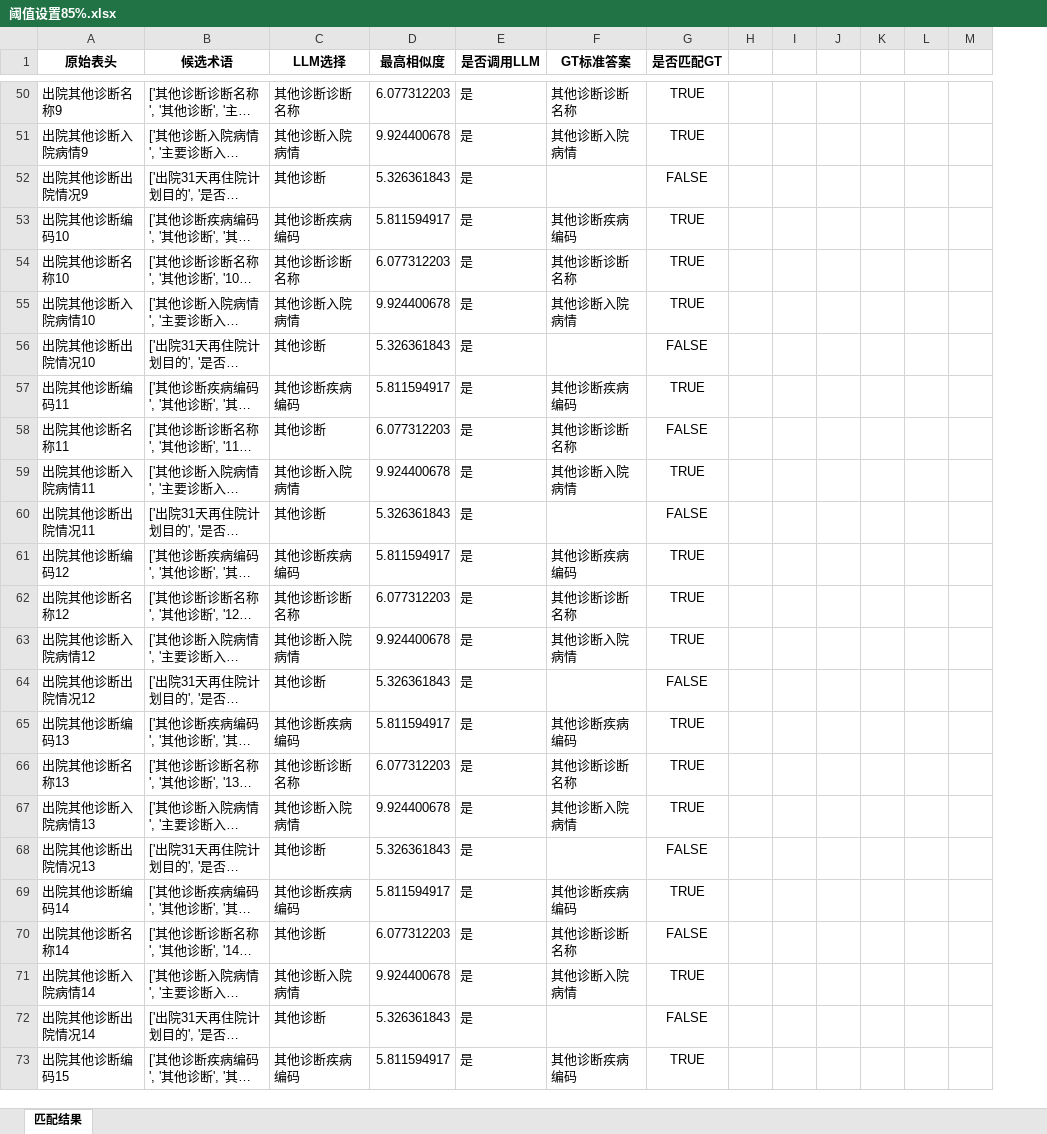
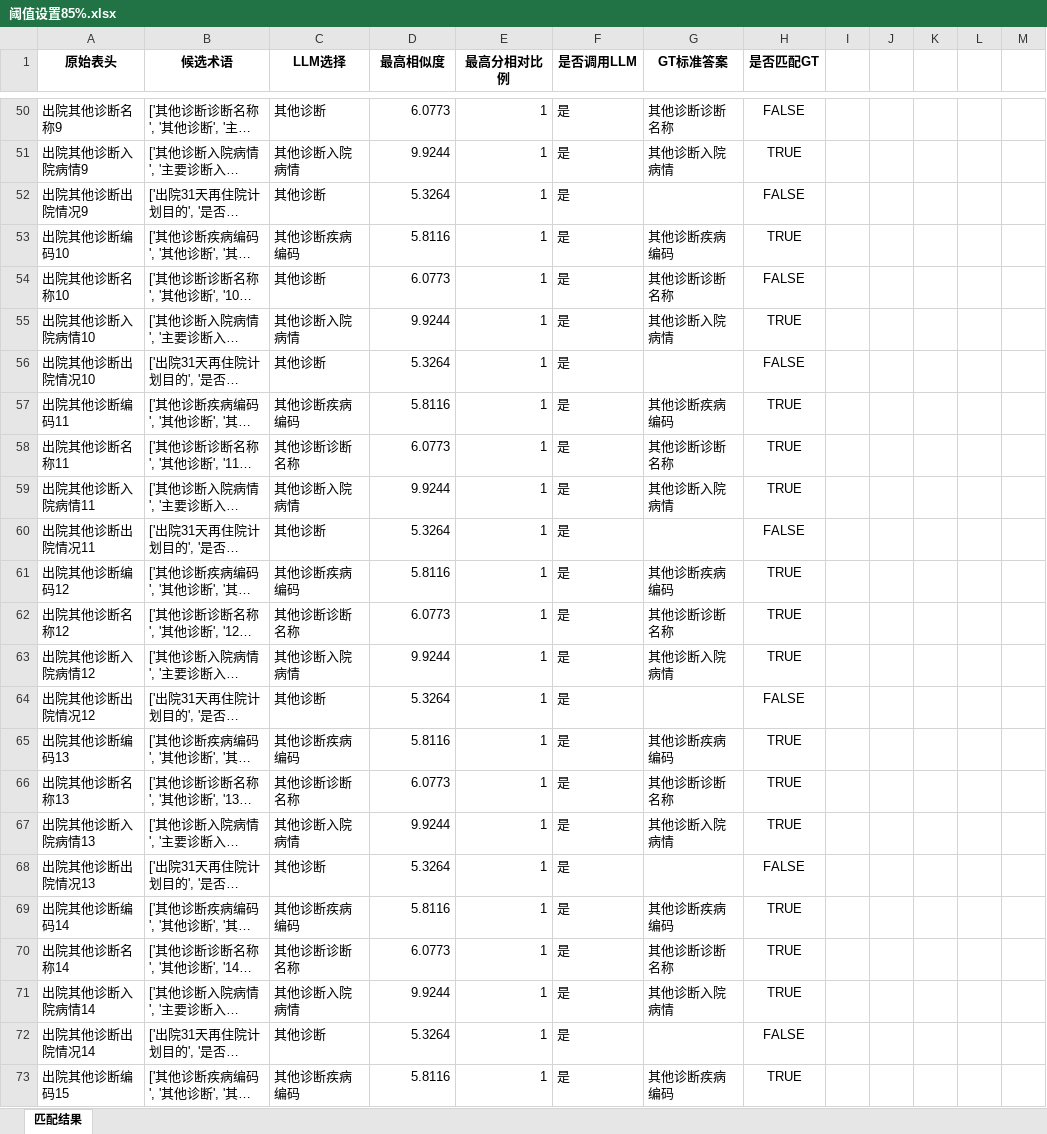
Before and after one commit to gzy-mei/rag-biomap, an Excel workbook: dataset/Matching_Results_Comparison/阈值设置85%.xlsx, sheet 匹配结果, drawn as a sheet; only a part is shown, gaps mark what is left out; long unchanged cells end in …; values as stored, in another font and other column widths than the file's, no borders; removed rows and columns are numbered as before the commit, all else as after; the diff covers the shown part only; the diff names each change by its address in the sheet, - before the commit and + after, or states it on an @@ line.

```diff
--- a/dataset/Matching_Results_Comparison/阈值设置85%.xlsx (sheet 匹配结果)
+++ b/dataset/Matching_Results_Comparison/阈值设置85%.xlsx (sheet 匹配结果)
+column E (最高分相对比例), rows 50-73: all 1
-column H, empty
-C50 (LLM选择): 其他诊断诊断名称
+C50 (LLM选择): 其他诊断
-D50 (最高相似度): 6.077312203
+D50 (最高相似度): 6.0773
-H50 (是否匹配GT): TRUE
+H50 (是否匹配GT): FALSE
-D51 (最高相似度): 9.924400678
+D51 (最高相似度): 9.9244
-D52 (最高相似度): 5.326361843
+D52 (最高相似度): 5.3264
-D53 (最高相似度): 5.811594917
+D53 (最高相似度): 5.8116
-C54 (LLM选择): 其他诊断诊断名称
+C54 (LLM选择): 其他诊断
-D54 (最高相似度): 6.077312203
+D54 (最高相似度): 6.0773
-H54 (是否匹配GT): TRUE
+H54 (是否匹配GT): FALSE
-D55 (最高相似度): 9.924400678
+D55 (最高相似度): 9.9244
-D56 (最高相似度): 5.326361843
+D56 (最高相似度): 5.3264
-D57 (最高相似度): 5.811594917
+D57 (最高相似度): 5.8116
-C58 (LLM选择): 其他诊断
+C58 (LLM选择): 其他诊断诊断名称
-D58 (最高相似度): 6.077312203
+D58 (最高相似度): 6.0773
-H58 (是否匹配GT): FALSE
+H58 (是否匹配GT): TRUE
-D59 (最高相似度): 9.924400678
+D59 (最高相似度): 9.9244
-D60 (最高相似度): 5.326361843
+D60 (最高相似度): 5.3264
-D61 (最高相似度): 5.811594917
+D61 (最高相似度): 5.8116
-D62 (最高相似度): 6.077312203
+D62 (最高相似度): 6.0773
-D63 (最高相似度): 9.924400678
+D63 (最高相似度): 9.9244
-D64 (最高相似度): 5.326361843
+D64 (最高相似度): 5.3264
-D65 (最高相似度): 5.811594917
+D65 (最高相似度): 5.8116
-D66 (最高相似度): 6.077312203
+D66 (最高相似度): 6.0773
-D67 (最高相似度): 9.924400678
+D67 (最高相似度): 9.9244
-D68 (最高相似度): 5.326361843
+D68 (最高相似度): 5.3264
-D69 (最高相似度): 5.811594917
+D69 (最高相似度): 5.8116
-C70 (LLM选择): 其他诊断
+C70 (LLM选择): 其他诊断诊断名称
-D70 (最高相似度): 6.077312203
+D70 (最高相似度): 6.0773
-H70 (是否匹配GT): FALSE
+H70 (是否匹配GT): TRUE
-D71 (最高相似度): 9.924400678
+D71 (最高相似度): 9.9244
-D72 (最高相似度): 5.326361843
+D72 (最高相似度): 5.3264
-D73 (最高相似度): 5.811594917
+D73 (最高相似度): 5.8116
```
Also changed, not shown: 927 edited cells elsewhere in this sheet, 1 other file.
